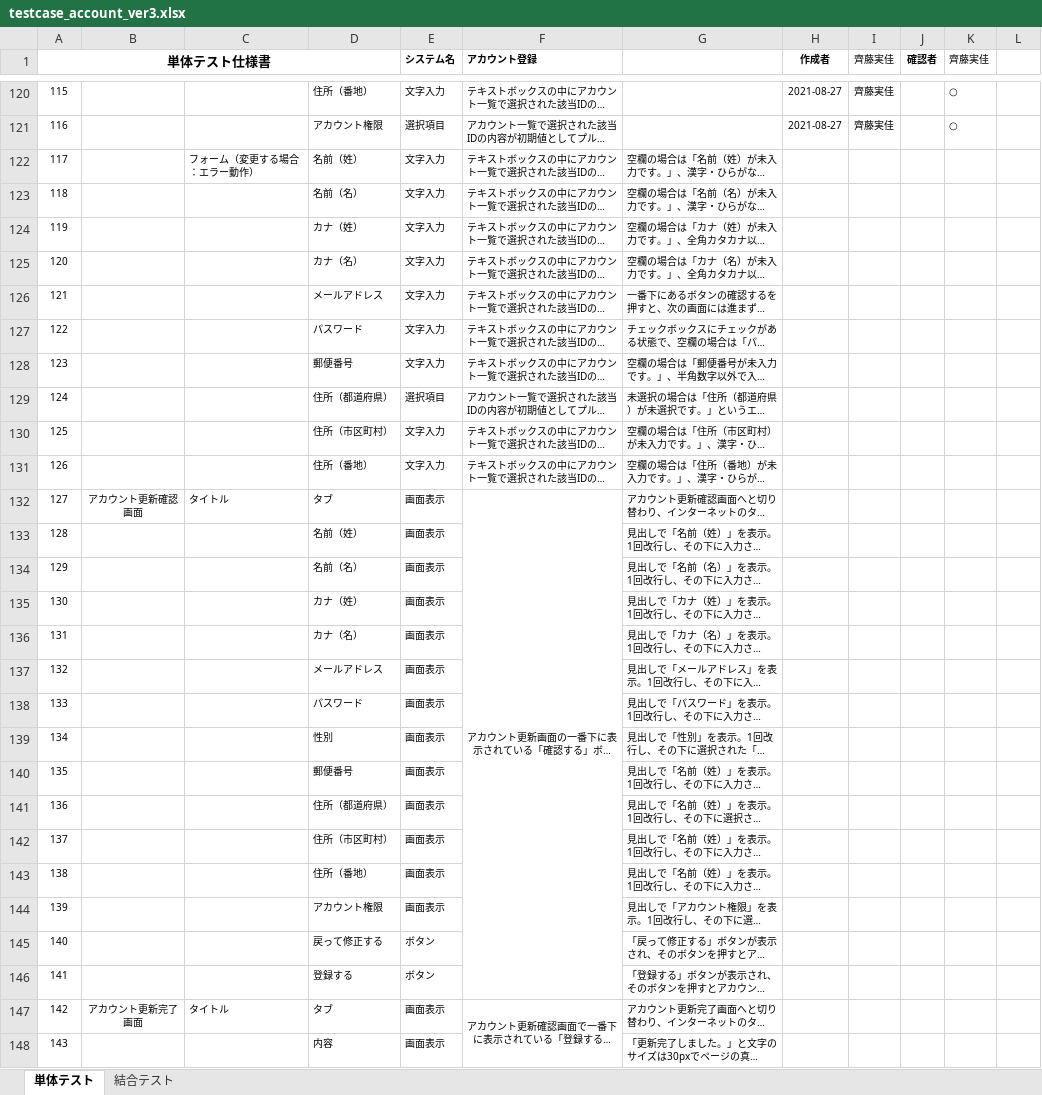
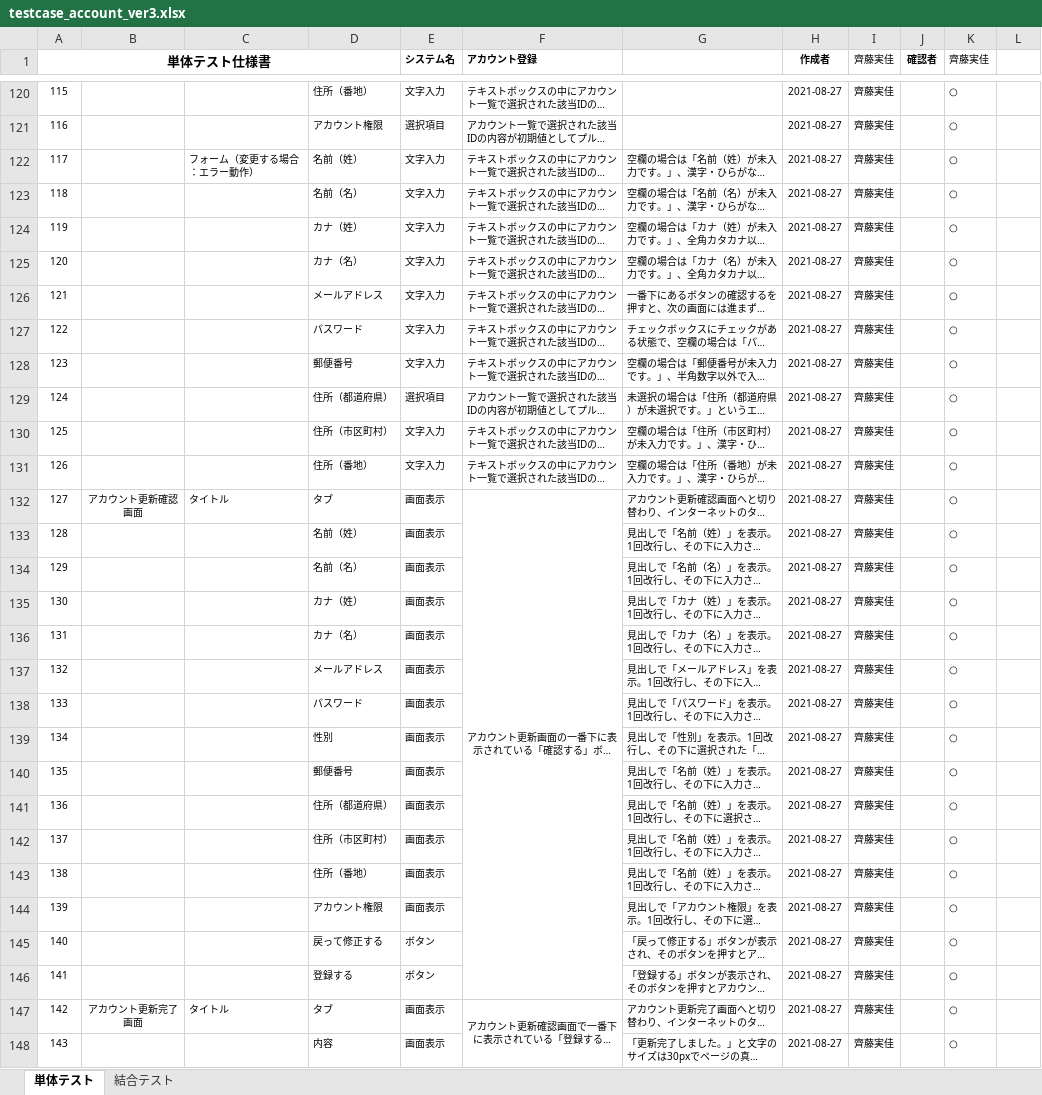
Before and after one commit to test-saitomini/7-Programming-exercises, an Excel workbook: testcase_account_ver3.xlsx, sheet 単体テスト, drawn as a sheet; only a part is shown, gaps mark what is left out; long unchanged cells end in …; values as stored, in another font and other column widths than the file's, no borders; the diff covers the shown part only; the diff names each change by its address in the sheet, - before the commit and + after, or states it on an @@ line.

```diff
--- a/testcase_account_ver3.xlsx (sheet 単体テスト)
+++ b/testcase_account_ver3.xlsx (sheet 単体テスト)
-H122:H148 (作成者): (empty)
+H122:H148 (作成者): 2021-08-27
-I122:I148 (齊藤実佳): (empty)
+I122:I148 (齊藤実佳): 齊藤実佳
-K122:K148 (齊藤実佳): (empty)
+K122:K148 (齊藤実佳): ○
```
Also changed, not shown: 48 edited cells elsewhere in this sheet.
